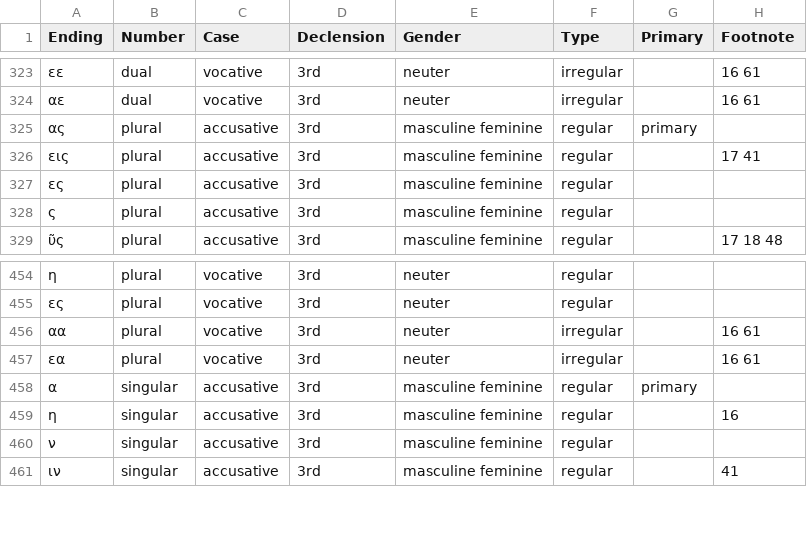
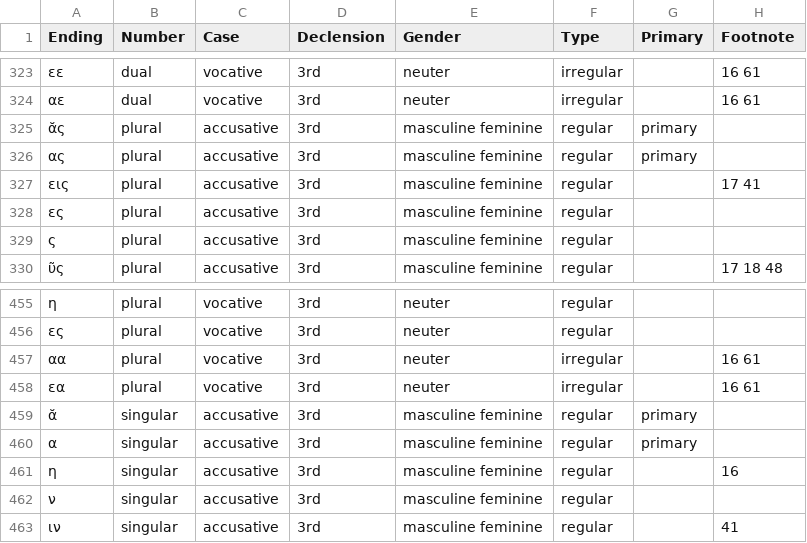
Before and after one commit to alpheios-project/alpheios-core, a CSV file: packages/inflection-tables/lib/lang/greek/data/noun/suffixes.csv, drawn as a sheet; only a part is shown, gaps mark what is left out; the diff names each change by its address in the sheet, - before the commit and + after, or states it on an @@ line.

```diff
--- a/packages/inflection-tables/lib/lang/greek/data/noun/suffixes.csv
+++ b/packages/inflection-tables/lib/lang/greek/data/noun/suffixes.csv
+row 325: ᾰς | plural | accusative | 3rd | masculine feminine | regular | primary
+row 459: ᾰ | singular | accusative | 3rd | masculine feminine | regular | primary
```
Also changed, not shown: packages/inflection-tables/lib/lang/greek/data/article/forms.csv, 5 other files.
